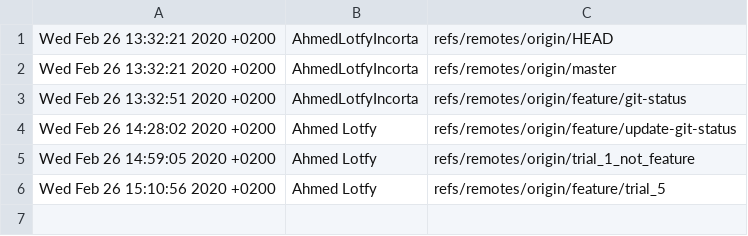
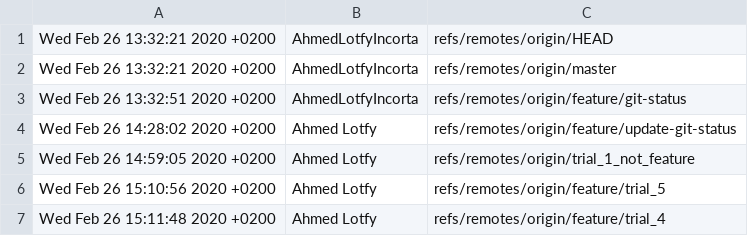
Before and after one commit to AhmedLotfyIncorta/WidgetDemo, a CSV file: nonMergedBraches.csv, drawn as a sheet; the diff names each change by its address in the sheet, - before the commit and + after, or states it on an @@ line.

Commit message:
Update csv

```diff
--- a/nonMergedBraches.csv
+++ b/nonMergedBraches.csv
+row 7: Wed Feb 26 15:11:48 2020 +0200 | Ahmed Lotfy | refs/remotes/origin/feature/trial_4
```
